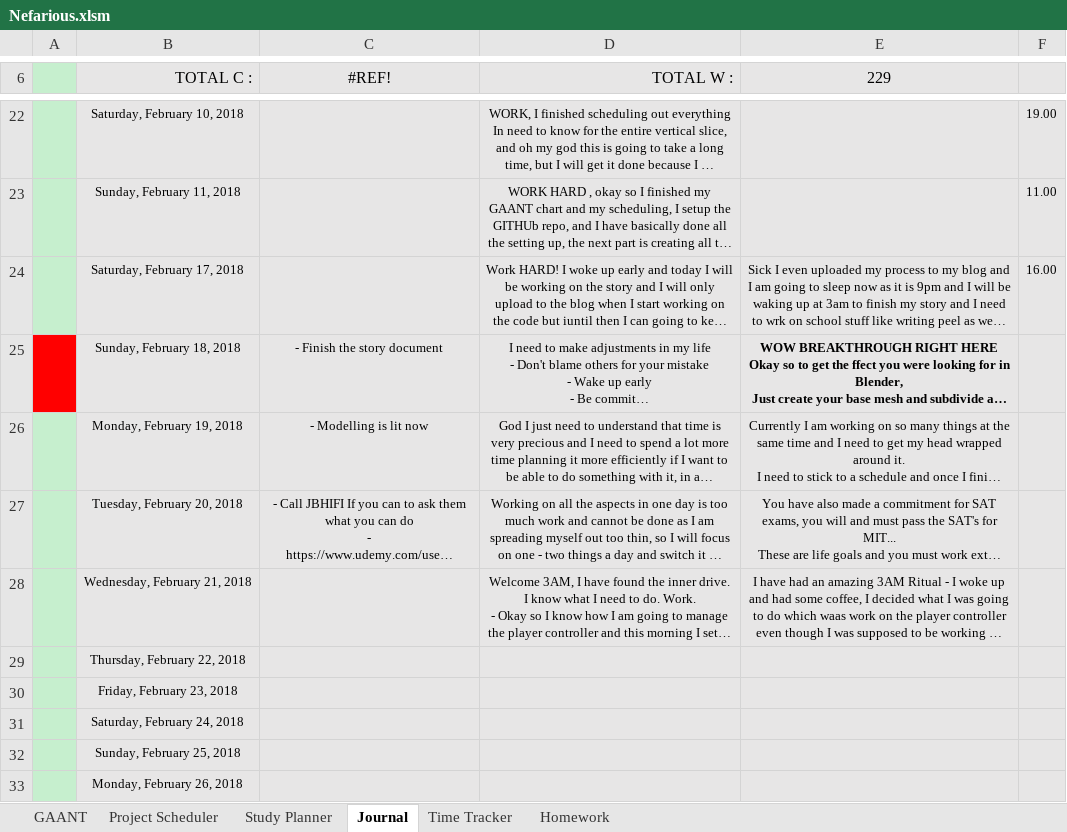
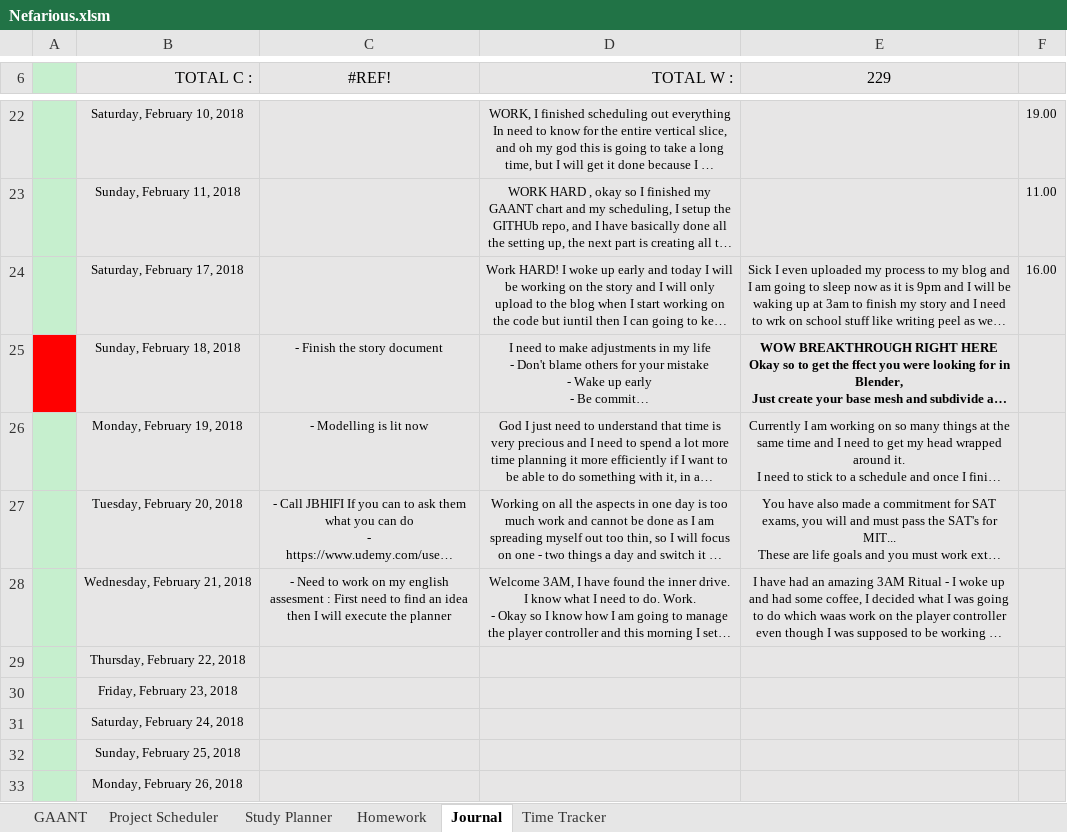
Before and after one commit to AJTech2002/NEFARIOUS, an Excel workbook: Management & Logging/Planning and Management/Nefarious.xlsm, sheet Journal, drawn as a sheet; only a part is shown, gaps mark what is left out; long unchanged cells end in …; values as stored, in another font and other column widths than the file's, no borders; conditional formats not drawn; the diff names each change by its address in the sheet, - before the commit and + after, or states it on an @@ line.

```diff
--- a/Management & Logging/Planning and Management/Nefarious.xlsm (sheet Journal)
+++ b/Management & Logging/Planning and Management/Nefarious.xlsm (sheet Journal)
@@ sheet tab order changed: GAANT | Project Scheduler | Study Planner | Homework | Journal | Time Tracker @@
-C28 (#REF!): (empty)
+C28 (#REF!): - Need to work on my english assesment : First need to find an idea then I will execute the planner
```
Also changed, not shown: sheet Study Planner, sheet Project Scheduler.
